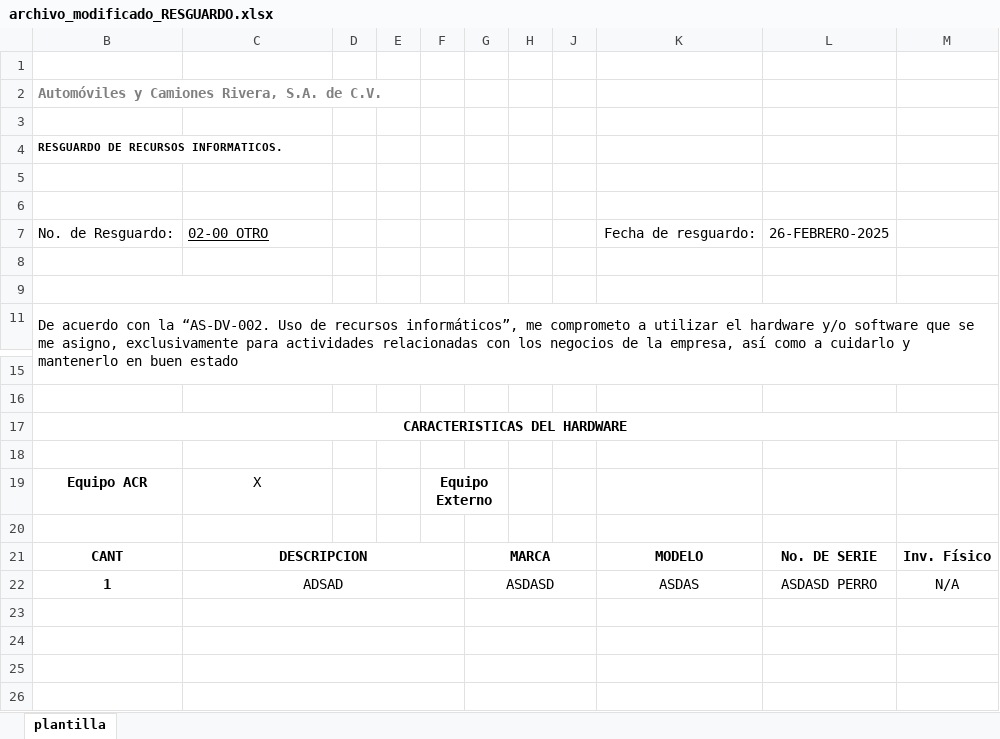
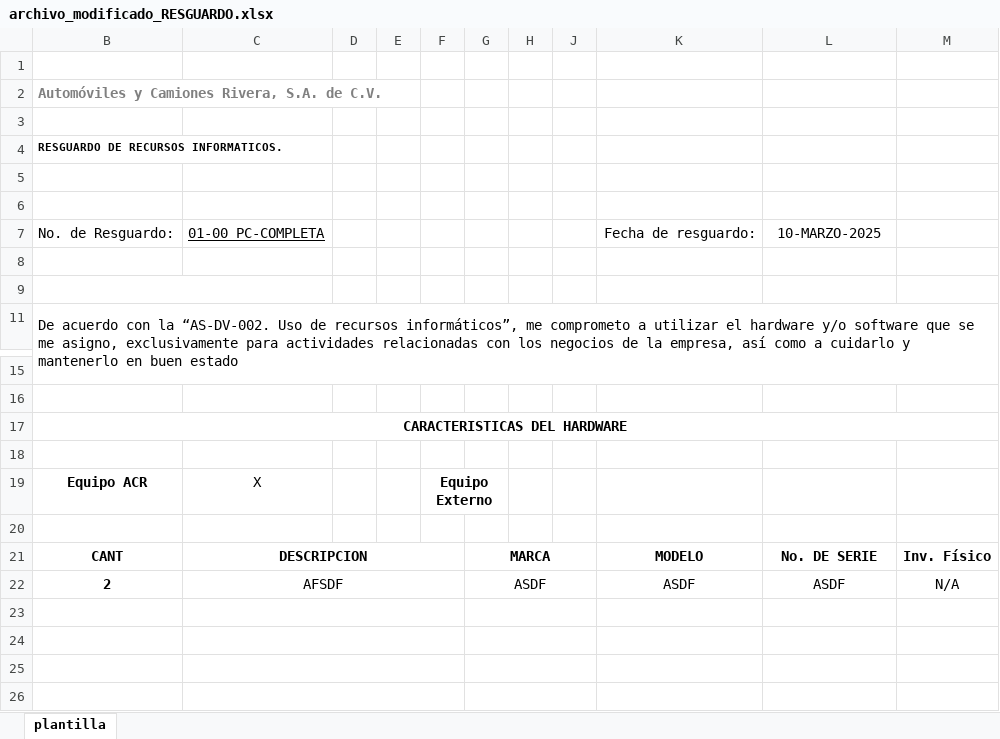
Before and after one commit to arturo-moreno129/acrivera-sis, an Excel workbook: imagenes_guardadas/archivo_modificado_RESGUARDO.xlsx, sheet plantilla, drawn as a sheet; only a part is shown, gaps mark what is left out; values as stored, in another font and other column widths than the file's, no borders; charts and pictures not drawn; removed rows and columns are numbered as before the commit, all else as after; the diff names each change by its address in the sheet, - before the commit and + after, or states it on an @@ line.

```diff
--- a/imagenes_guardadas/archivo_modificado_RESGUARDO.xlsx (sheet plantilla)
+++ b/imagenes_guardadas/archivo_modificado_RESGUARDO.xlsx (sheet plantilla)
-C7: 02-00 OTRO
+C7: 01-00 PC-COMPLETA
-L7: 26-FEBRERO-2025
+L7: 10-MARZO-2025
-row 22: 1 | ADSAD |  |  |  | ASDASD |  |  | ASDAS | ASDASD PERRO | N/A
+row 22: 2 | AFSDF |  |  |  | ASDF |  |  | ASDF | ASDF | N/A
```
Also changed, not shown: 10 other files.
